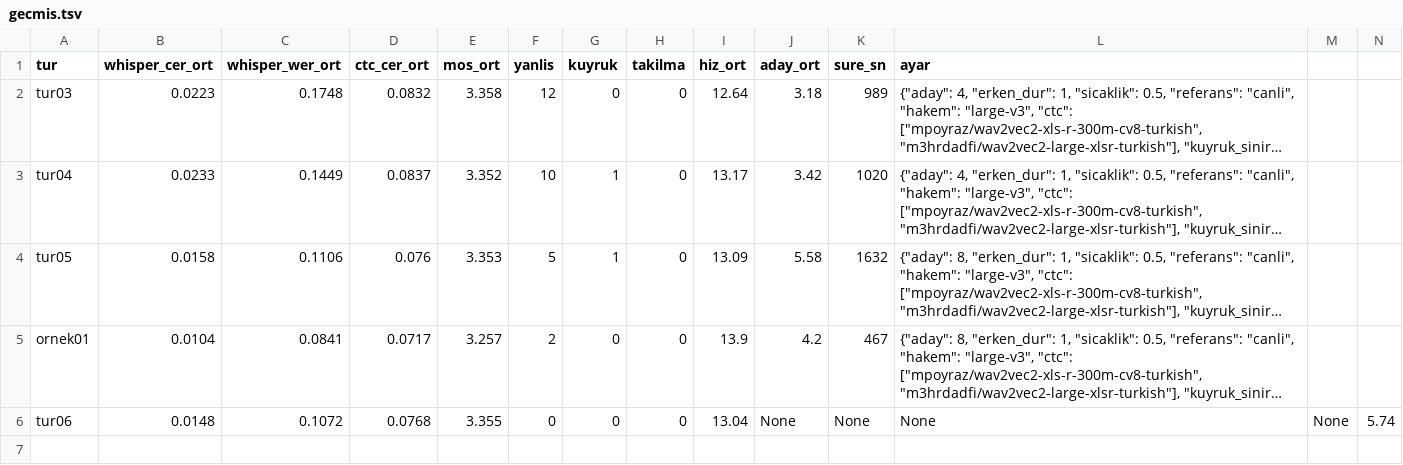
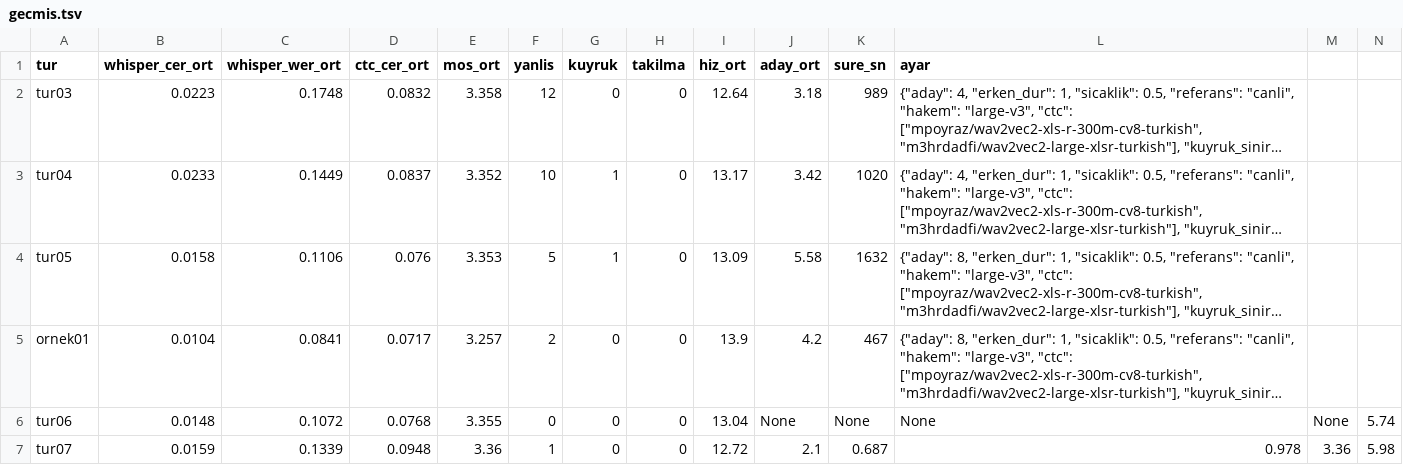
Before and after one commit to kaayra2000/sesli-kitap, a TSV file: iterasyonlar/gecmis.tsv, drawn as a sheet; only a part is shown; long unchanged cells end in …; rows hold the shown columns only; the diff names each change by its address in the sheet, - before the commit and + after, or states it on an @@ line.

```diff
--- a/iterasyonlar/gecmis.tsv
+++ b/iterasyonlar/gecmis.tsv
+row 7: tur07 | 0.0159 | 0.1339 | 0.0948 | 3.36 | 1 | 0 | 0 | 12.72 | 2.1 | 0.687 | 0.978 | 3.36 | 5.98
```
Also changed, not shown: 5 other files.
